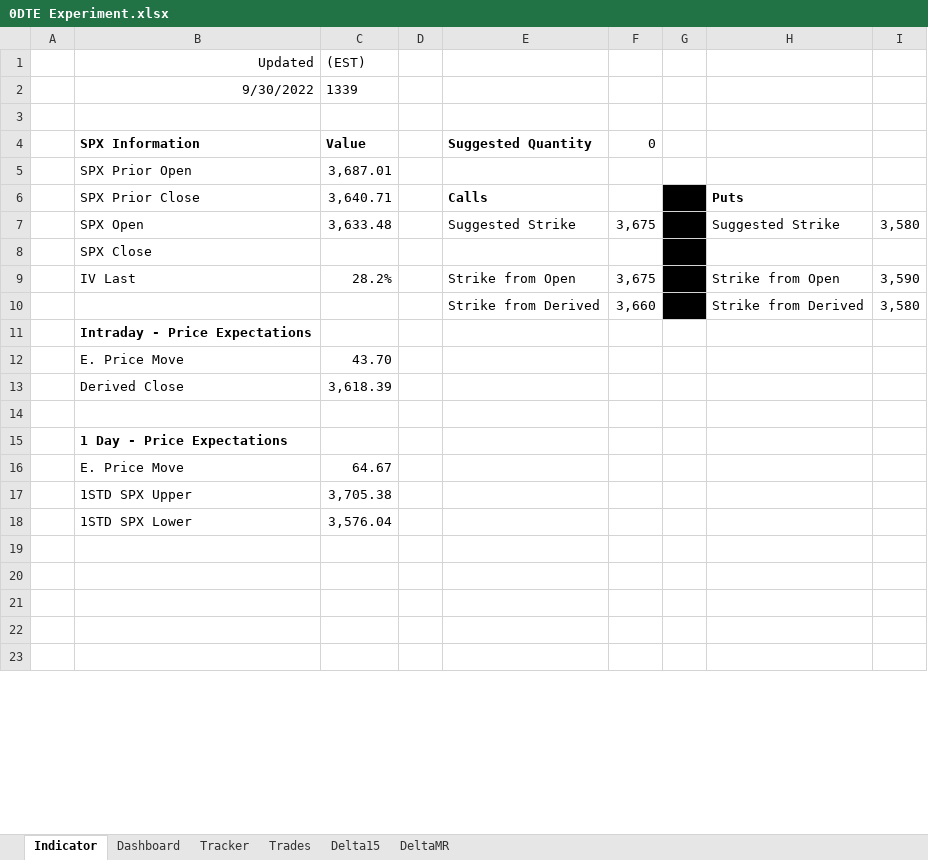
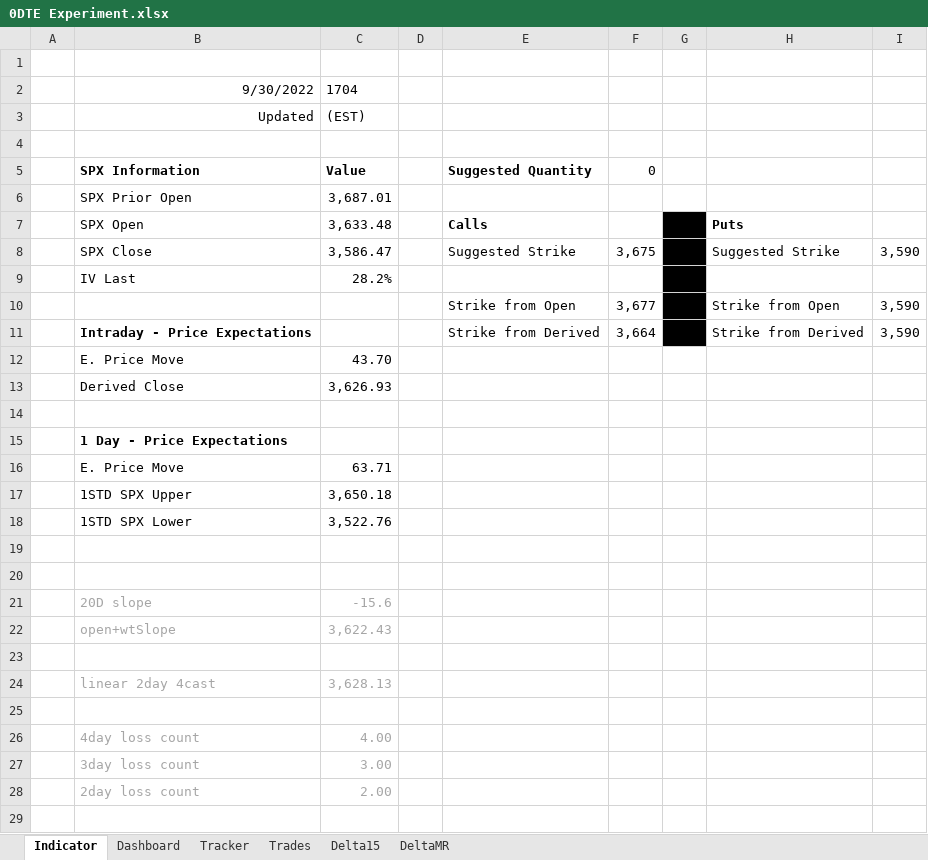
Before and after one commit to SimonisWrong/investingModels, an Excel workbook: 0DTE Experiment.xlsx, sheet Indicator, drawn as a sheet; only a part is shown; values as stored, in another font and other column widths than the file's, no borders; removed rows and columns are numbered as before the commit, all else as after; the diff covers the shown part only; the diff names each change by its address in the sheet, - before the commit and + after, or states it on an @@ line.

Commit message:
Market Close Sep30/2022

```diff
--- a/0DTE Experiment.xlsx (sheet Indicator)
+++ b/0DTE Experiment.xlsx (sheet Indicator)
+row 1:  | 9/29/2022
+row 2:  | 9/30/2022 | 1704
-row 2:  | 9/30/2022 | 1339
-B7: SPX Prior Close
+B7: SPX Open
-C7: 3,640.71
+C7: 3,633.48
-B8: SPX Open
+B8: SPX Close
-C8: 3,633.48
+C8: 3,586.47
-I8: 3,580
+I8: 3,590
-row 8:  | SPX Close
-row 9:  | IV Last | 28.2% |  | Strike from Open | 3,675 |  | Strike from Open | 3,590
-row 10:  |  |  |  | Strike from Derived | 3,660 |  | Strike from Derived | 3,580
-row 11:  | Intraday - Price Expectations
+row 9:  | IV Last | 28.2%
+row 10:  |  |  |  | Strike from Open | 3,677 |  | Strike from Open | 3,590
+row 11:  | Intraday - Price Expectations |  |  | Strike from Derived | 3,664 |  | Strike from Derived | 3,590
-C13: 3,618.39
+C13: 3,626.93
-C16: 64.67
+C16: 63.71
-C17: 3,705.38
+C17: 3,650.18
-C18: 3,576.04
+C18: 3,522.76
+row 21:  | 20D slope | -15.6
+row 22:  | open+wtSlope | 3,622.43
+row 24:  | linear 2day 4cast | 3,628.13
+row 26:  | 4day loss count | 4.00
@@ row 29 moved to row 27: 3day loss count @@
+row 28:  | 2day loss count | 2.00
```
Also changed, not shown: 6 removed rows and 2 edited cells elsewhere in this sheet, sheet Tracker, sheet Dashboard, formulas that keep their value, charts or pictures.
